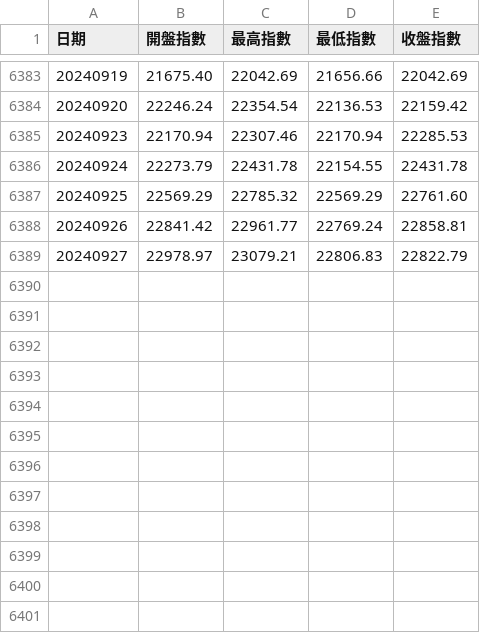
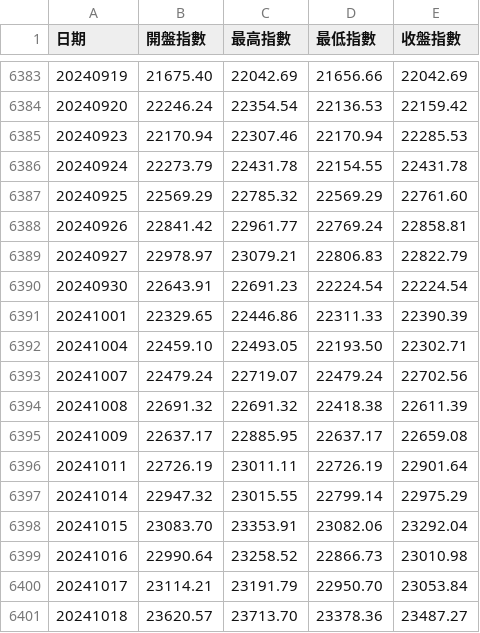
Before and after one commit to bofrankbo/Gen-AI-Stock-Master, a CSV file: history_data/tw/twii_history.csv, drawn as a sheet; only a part is shown, gaps mark what is left out; the diff names each change by its address in the sheet, - before the commit and + after, or states it on an @@ line.

```diff
--- a/history_data/tw/twii_history.csv
+++ b/history_data/tw/twii_history.csv
+row 6390: 20240930 | 22643.91 | 22691.23 | 22224.54 | 22224.54
+row 6391: 20241001 | 22329.65 | 22446.86 | 22311.33 | 22390.39
+row 6392: 20241004 | 22459.10 | 22493.05 | 22193.50 | 22302.71
+row 6393: 20241007 | 22479.24 | 22719.07 | 22479.24 | 22702.56
+row 6394: 20241008 | 22691.32 | 22691.32 | 22418.38 | 22611.39
+row 6395: 20241009 | 22637.17 | 22885.95 | 22637.17 | 22659.08
+row 6396: 20241011 | 22726.19 | 23011.11 | 22726.19 | 22901.64
+row 6397: 20241014 | 22947.32 | 23015.55 | 22799.14 | 22975.29
+row 6398: 20241015 | 23083.70 | 23353.91 | 23082.06 | 23292.04
+row 6399: 20241016 | 22990.64 | 23258.52 | 22866.73 | 23010.98
+row 6400: 20241017 | 23114.21 | 23191.79 | 22950.70 | 23053.84
+row 6401: 20241018 | 23620.57 | 23713.70 | 23378.36 | 23487.27
```
Also changed, not shown: 11 other files.
